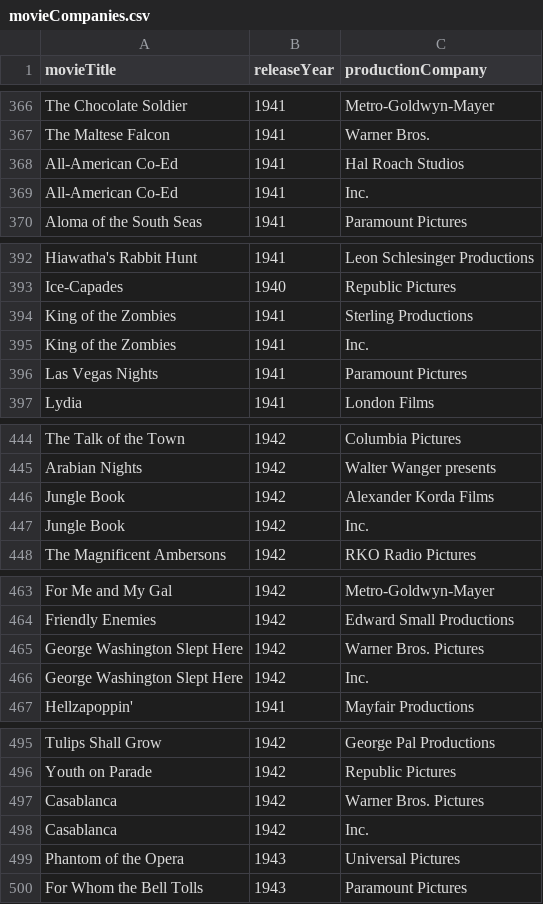
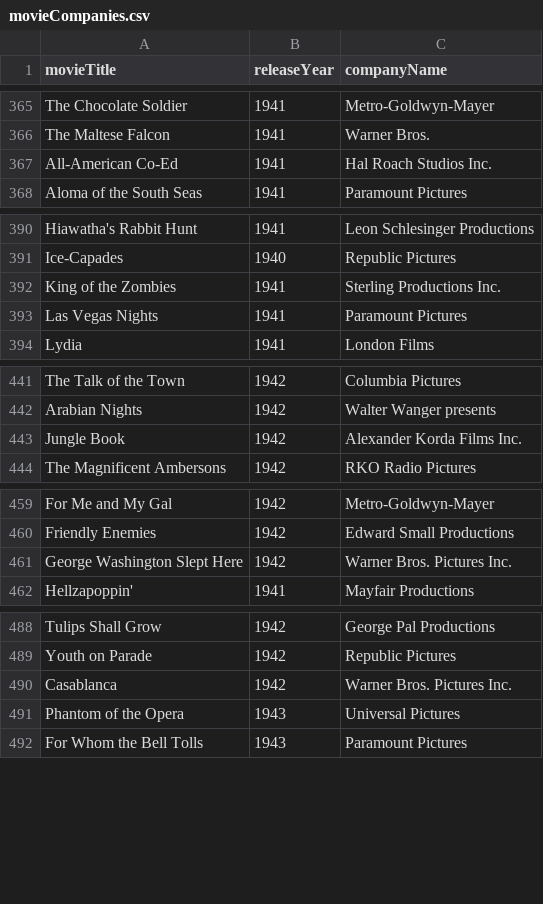
Before and after one commit to KareemElnaghy/Oscars-Database-Client, a CSV file: movieCompanies.csv, drawn as a sheet; only a part is shown, gaps mark what is left out; the diff covers the shown part only.

```diff
--- a/movieCompanies.csv
+++ b/movieCompanies.csv
@@ -1 +1 @@
-movieTitle,releaseYear,productionCompany
+movieTitle,releaseYear,companyName
@@ -367,4 +366,3 @@ The Chocolate Soldier,1941,Metro-Goldwyn-Mayer
 The Maltese Falcon,1941,Warner Bros.
-All-American Co-Ed,1941,Hal Roach Studios
-All-American Co-Ed,1941,Inc.
+All-American Co-Ed,1941,Hal Roach Studios Inc.
 Aloma of the South Seas,1941,Paramount Pictures
@@ -393,4 +391,3 @@ Hiawatha's Rabbit Hunt,1941,Leon Schlesinger Productions
 Ice-Capades,1940,Republic Pictures
-King of the Zombies,1941,Sterling Productions
-King of the Zombies,1941,Inc.
+King of the Zombies,1941,Sterling Productions Inc.
 Las Vegas Nights,1941,Paramount Pictures
@@ -445,4 +442,3 @@ The Talk of the Town,1942,Columbia Pictures
 Arabian Nights,1942,Walter Wanger presents
-Jungle Book,1942,Alexander Korda Films
-Jungle Book,1942,Inc.
+Jungle Book,1942,Alexander Korda Films Inc.
 The Magnificent Ambersons,1942,RKO Radio Pictures
@@ -464,4 +460,3 @@ For Me and My Gal,1942,Metro-Goldwyn-Mayer
 Friendly Enemies,1942,Edward Small Productions
-George Washington Slept Here,1942,Warner Bros. Pictures
-George Washington Slept Here,1942,Inc.
+George Washington Slept Here,1942,Warner Bros. Pictures Inc.
 Hellzapoppin',1941,Mayfair Productions
@@ -496,4 +489,3 @@ Tulips Shall Grow,1942,George Pal Productions
 Youth on Parade,1942,Republic Pictures
-Casablanca,1942,Warner Bros. Pictures
-Casablanca,1942,Inc.
+Casablanca,1942,Warner Bros. Pictures Inc.
 Phantom of the Opera,1943,Universal Pictures
```
Also changed, not shown: 21 removed rows and 23 edited cells elsewhere in this file, 1 other file.
